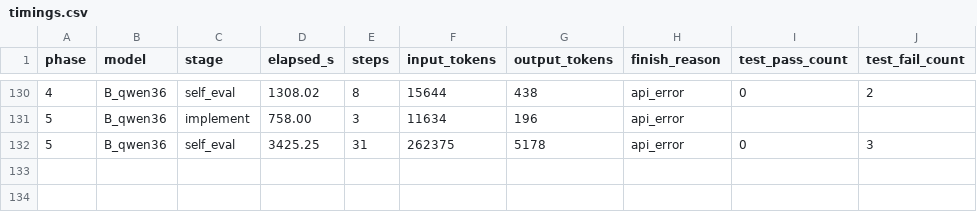
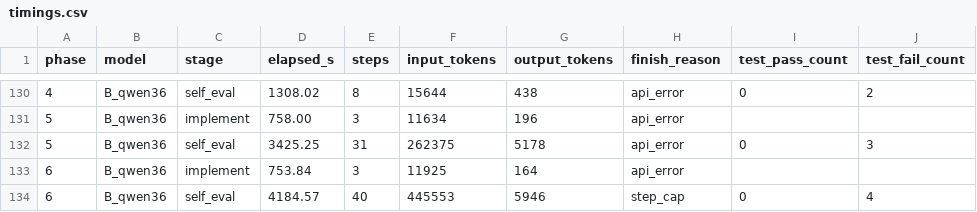
Before and after one commit to spinlockdevelopment/LLMGateway, a CSV file: benchmark/results/timings.csv, drawn as a sheet; only a part is shown, gaps mark what is left out; the diff names each change by its address in the sheet, - before the commit and + after, or states it on an @@ line.

Commit message:
benchmark B_qwen36 phase 06 — qwen3.6-35b-a3b @ 64K

```diff
--- a/benchmark/results/timings.csv
+++ b/benchmark/results/timings.csv
+row 133: 6 | B_qwen36 | implement | 753.84 | 3 | 11925 | 164 | api_error
+row 134: 6 | B_qwen36 | self_eval | 4184.57 | 40 | 445553 | 5946 | step_cap | 0 | 4
```
Also changed, not shown: 14 other files.
